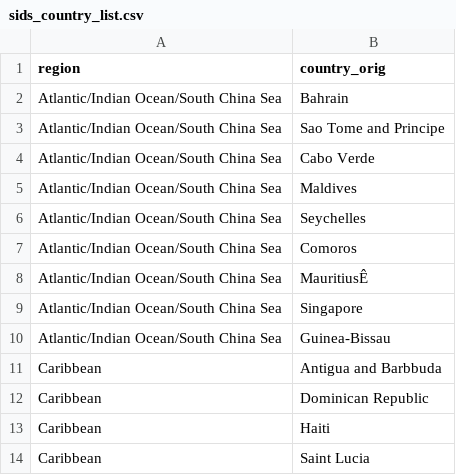
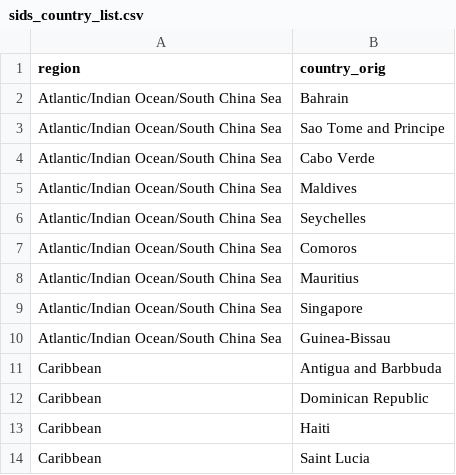
Before and after one commit to cfree14/sids_climate, a CSV file: data/sids_country_list.csv, drawn as a sheet; only a part is shown; the diff names each change by its address in the sheet, - before the commit and + after, or states it on an @@ line.

Commit message:
built sids data

```diff
--- a/data/sids_country_list.csv
+++ b/data/sids_country_list.csv
-B8 (country_orig): MauritiusÊ
+B8 (country_orig): Mauritius
```
Also changed, not shown: 5 other files.
